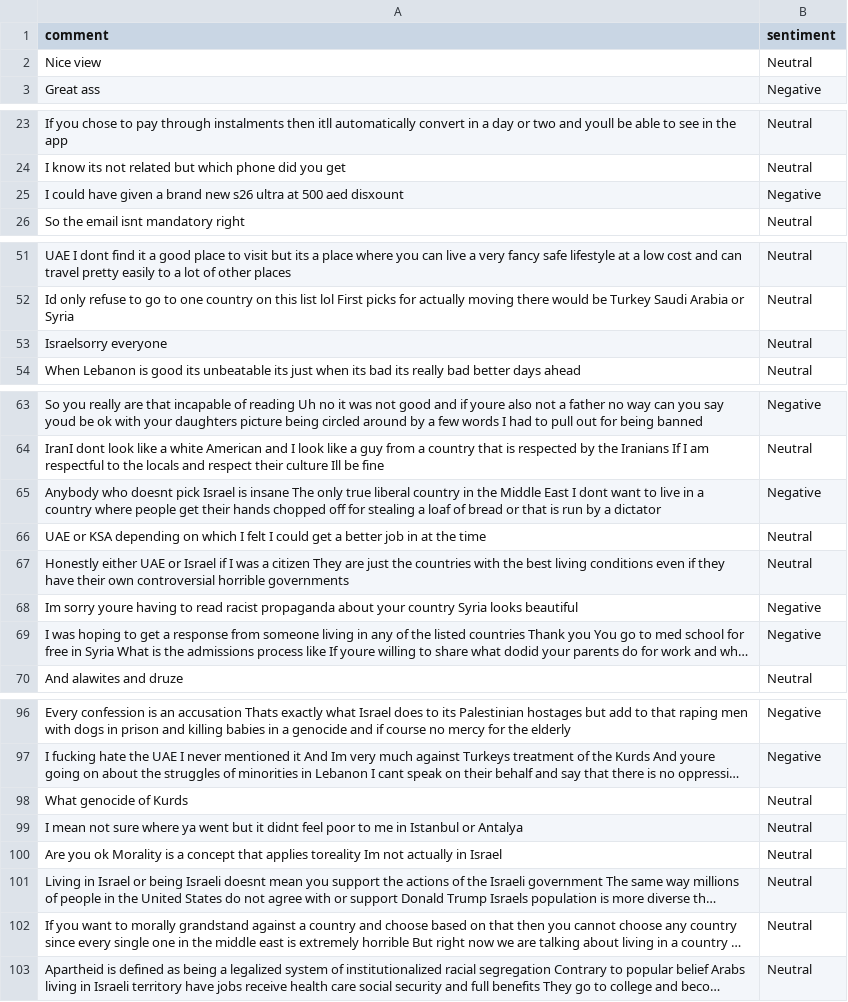
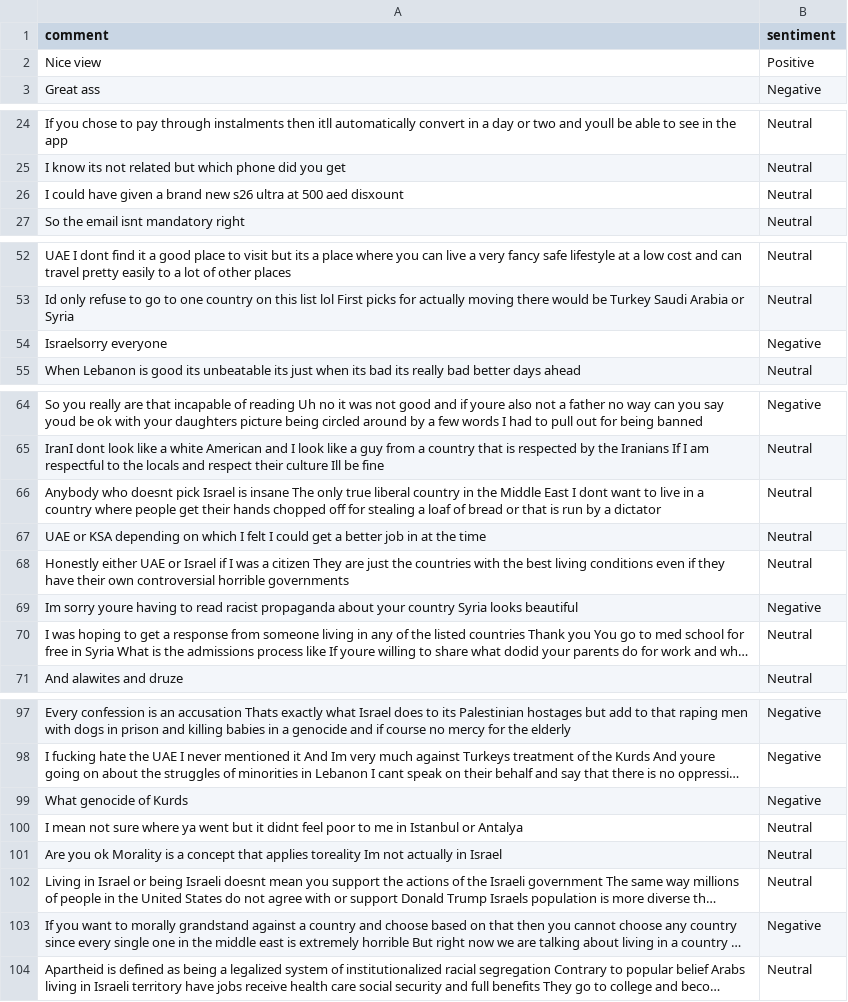
Before and after one commit to felixabraham670706/sentiment, a CSV file: sentiment.csv, drawn as a sheet; only a part is shown, gaps mark what is left out; long unchanged cells end in …; addresses are those after the commit; the diff covers the shown part only; the diff names each change by its address in the sheet, - before the commit and + after, or states it on an @@ line.

```diff
--- a/sentiment.csv
+++ b/sentiment.csv
-B2 (sentiment): Neutral
+B2 (sentiment): Positive
-B26 (sentiment): Negative
+B26 (sentiment): Neutral
-B54 (sentiment): Neutral
+B54 (sentiment): Negative
-B66 (sentiment): Negative
+B66 (sentiment): Neutral
-B70 (sentiment): Negative
+B70 (sentiment): Neutral
-B99 (sentiment): Neutral
+B99 (sentiment): Negative
-B103 (sentiment): Neutral
+B103 (sentiment): Negative
```
Also changed, not shown: 2 added rows, 3 removed rows, 1 moved row and 6 edited cells elsewhere in this file.
